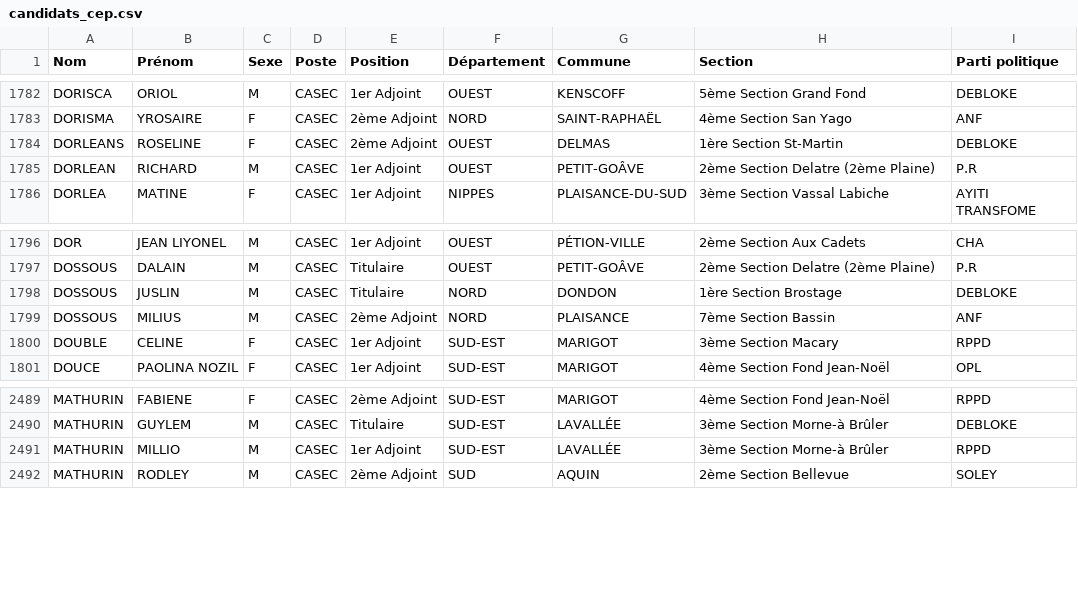
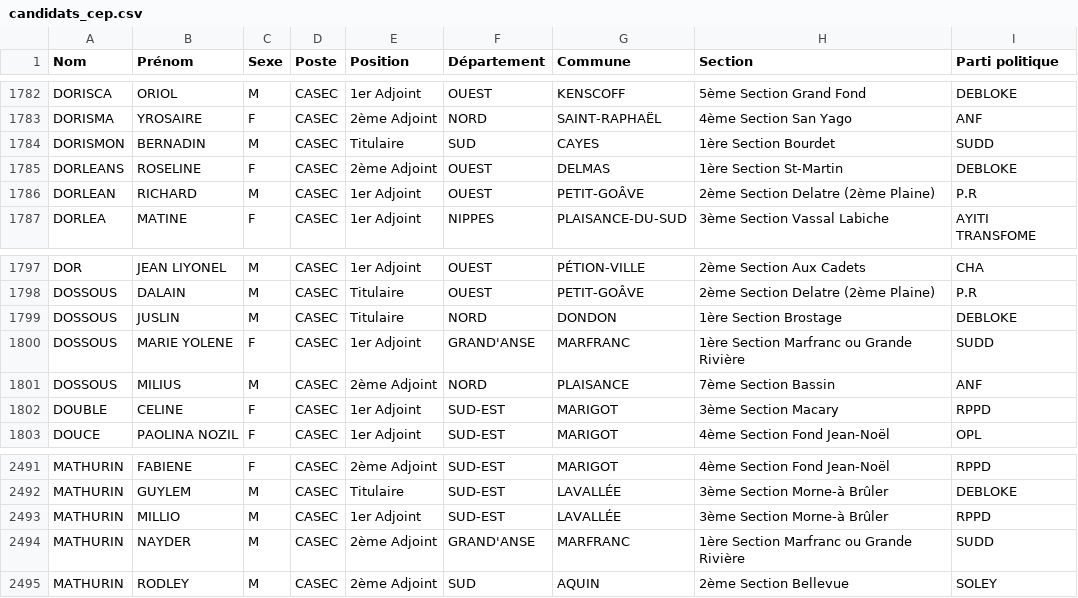
Before and after one commit to ayamr/napvote, a CSV file: data/candidats_cep.csv, drawn as a sheet; only a part is shown, gaps mark what is left out; the diff names each change by its address in the sheet, - before the commit and + after, or states it on an @@ line.

```diff
--- a/data/candidats_cep.csv
+++ b/data/candidats_cep.csv
+row 1784: DORISMON | BERNADIN | M | CASEC | Titulaire | SUD | CAYES | 1ère Section Bourdet | SUDD
+row 1800: DOSSOUS | MARIE YOLENE | F | CASEC | 1er Adjoint | GRAND'ANSE | MARFRANC | 1ère Section Marfranc ou Grande Rivière | SUDD
+row 2494: MATHURIN | NAYDER | M | CASEC | 2ème Adjoint | GRAND'ANSE | MARFRANC | 1ère Section Marfranc ou Grande Rivière | SUDD
```
Also changed, not shown: 5 other files.
